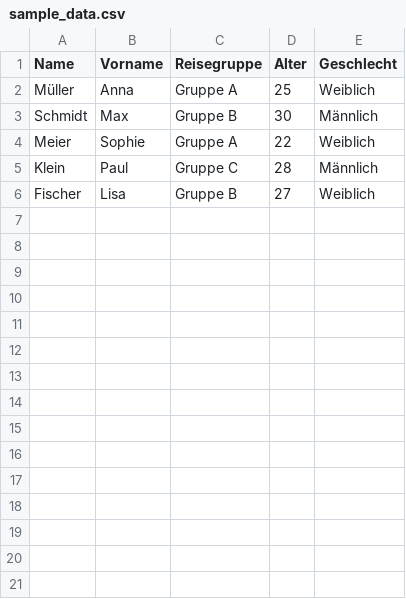
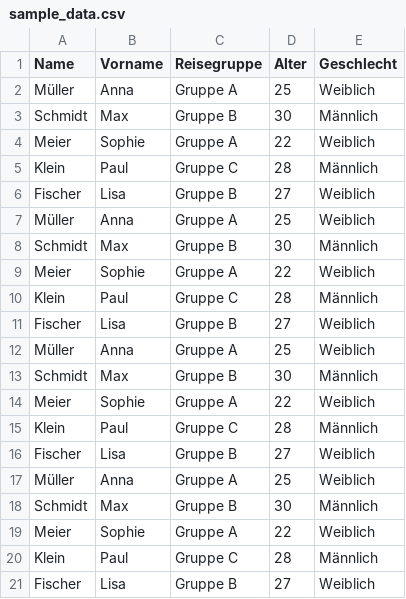
Before and after one commit to MasterGame1800/Kirchentag-App, a CSV file: data/sample_data.csv, drawn as a sheet.

```diff
--- a/data/sample_data.csv
+++ b/data/sample_data.csv
@@ -6 +6,16 @@ Klein,Paul,Gruppe C,28,Männlich
 Fischer,Lisa,Gruppe B,27,Weiblich
+Müller,Anna,Gruppe A,25,Weiblich
+Schmidt,Max,Gruppe B,30,Männlich
+Meier,Sophie,Gruppe A,22,Weiblich
+Klein,Paul,Gruppe C,28,Männlich
+Fischer,Lisa,Gruppe B,27,Weiblich
+Müller,Anna,Gruppe A,25,Weiblich
+Schmidt,Max,Gruppe B,30,Männlich
+Meier,Sophie,Gruppe A,22,Weiblich
+Klein,Paul,Gruppe C,28,Männlich
+Fischer,Lisa,Gruppe B,27,Weiblich
+Müller,Anna,Gruppe A,25,Weiblich
+Schmidt,Max,Gruppe B,30,Männlich
+Meier,Sophie,Gruppe A,22,Weiblich
+Klein,Paul,Gruppe C,28,Männlich
+Fischer,Lisa,Gruppe B,27,Weiblich
```
Also changed, not shown: 5 other files.
